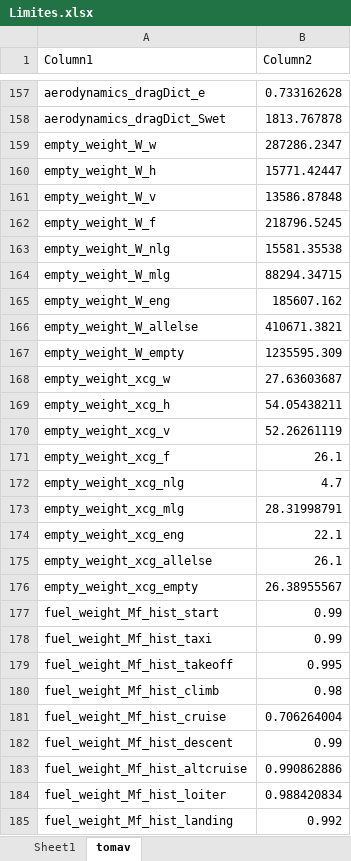
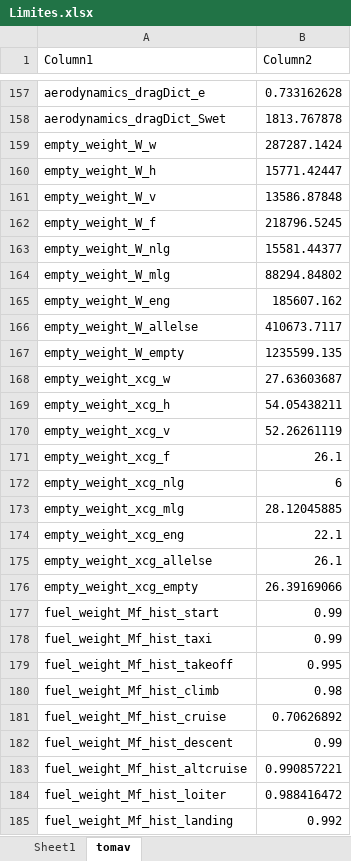
Before and after one commit to tomaztc/Tomav, an Excel workbook: Limites.xlsx, sheet tomav, drawn as a sheet; only a part is shown, gaps mark what is left out; values as stored, in another font and other column widths than the file's, no borders; table styles not drawn; the diff covers the shown part only; the diff names each change by its address in the sheet, - before the commit and + after, or states it on an @@ line.

```diff
--- a/Limites.xlsx (sheet tomav)
+++ b/Limites.xlsx (sheet tomav)
-B159 (Column2): 287286.2347
+B159 (Column2): 287287.1424
-B163 (Column2): 15581.35538
+B163 (Column2): 15581.44377
-B164 (Column2): 88294.34715
+B164 (Column2): 88294.84802
-B166 (Column2): 410671.3821
+B166 (Column2): 410673.7117
-B167 (Column2): 1235595.309
+B167 (Column2): 1235599.135
-B172 (Column2): 4.7
+B172 (Column2): 6
-B173 (Column2): 28.31998791
+B173 (Column2): 28.12045885
-B176 (Column2): 26.38955567
+B176 (Column2): 26.39169066
-B181 (Column2): 0.706264004
+B181 (Column2): 0.70626892
-B183 (Column2): 0.990862886
+B183 (Column2): 0.990857221
-B184 (Column2): 0.988420834
+B184 (Column2): 0.988416472
```
Also changed, not shown: 36 edited cells elsewhere in this sheet, 35 other files.
